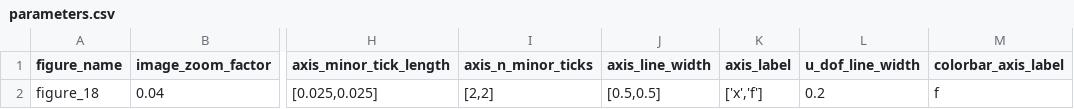
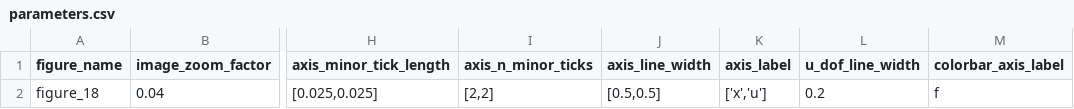
Before and after one commit to mcastel1/paper_ale, a CSV file: figures/figure_18/parameters.csv, drawn as a sheet; only a part is shown, gaps mark what is left out; the diff names each change by its address in the sheet, - before the commit and + after, or states it on an @@ line.

```diff
--- a/figures/figure_18/parameters.csv
+++ b/figures/figure_18/parameters.csv
-K2 (axis_label): ['x','f']
+K2 (axis_label): ['x','u']
```
Also changed, not shown: figures/figure_16/parameters.csv, 7 other files.
